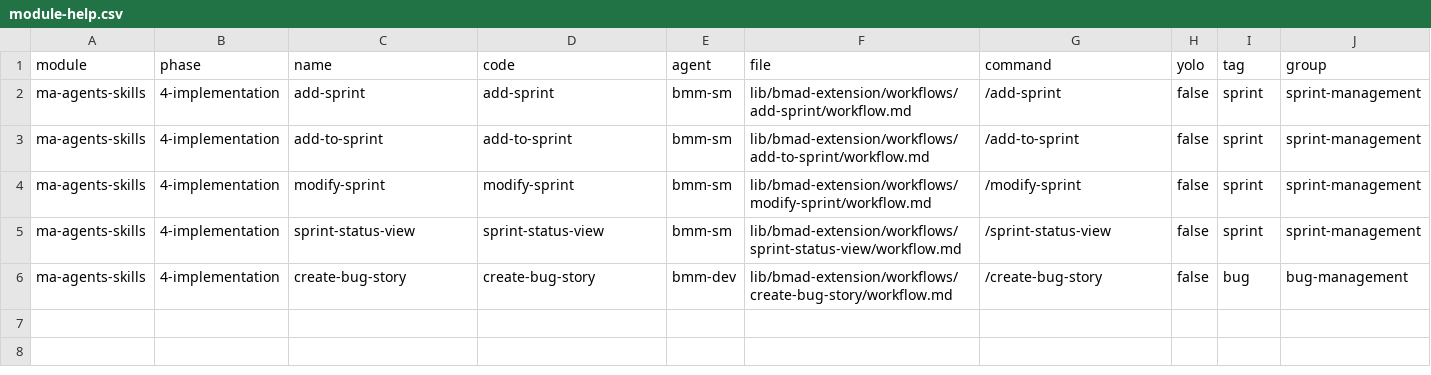
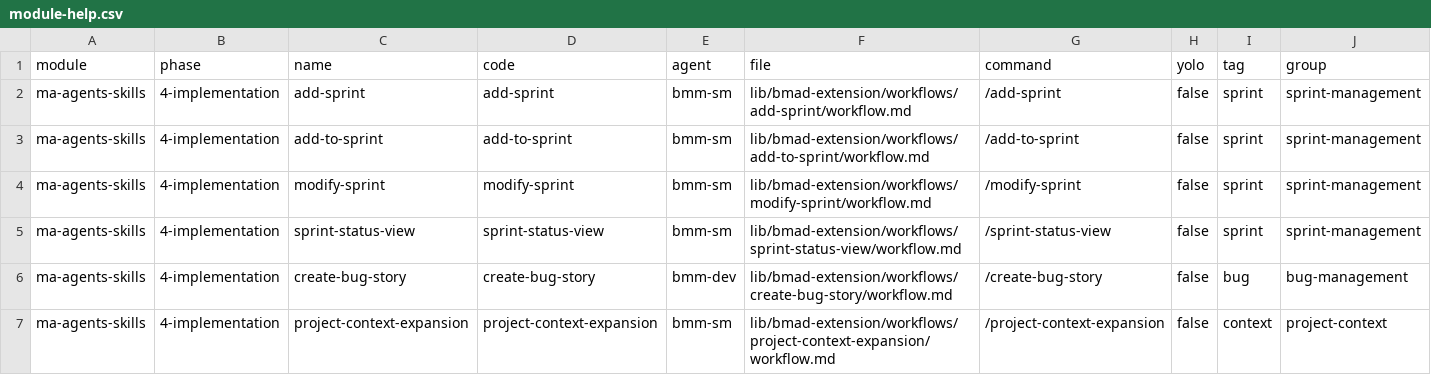
Before and after one commit to mayafit/AI_Agents, a CSV file: lib/bmad-extension/module-help.csv, drawn as a sheet; only a part is shown; rows hold the shown columns only; the diff names each change by its address in the sheet, - before the commit and + after, or states it on an @@ line.

```diff
--- a/lib/bmad-extension/module-help.csv
+++ b/lib/bmad-extension/module-help.csv
+row 7: ma-agents-skills | 4-implementation | project-context-expansion | project-context-expansion | bmm-sm | lib/bmad-extension/workflows/project-context-expansion/workflow.md | /project-context-expansion | false | context | project-context
```
Also changed, not shown: 28 other files.
